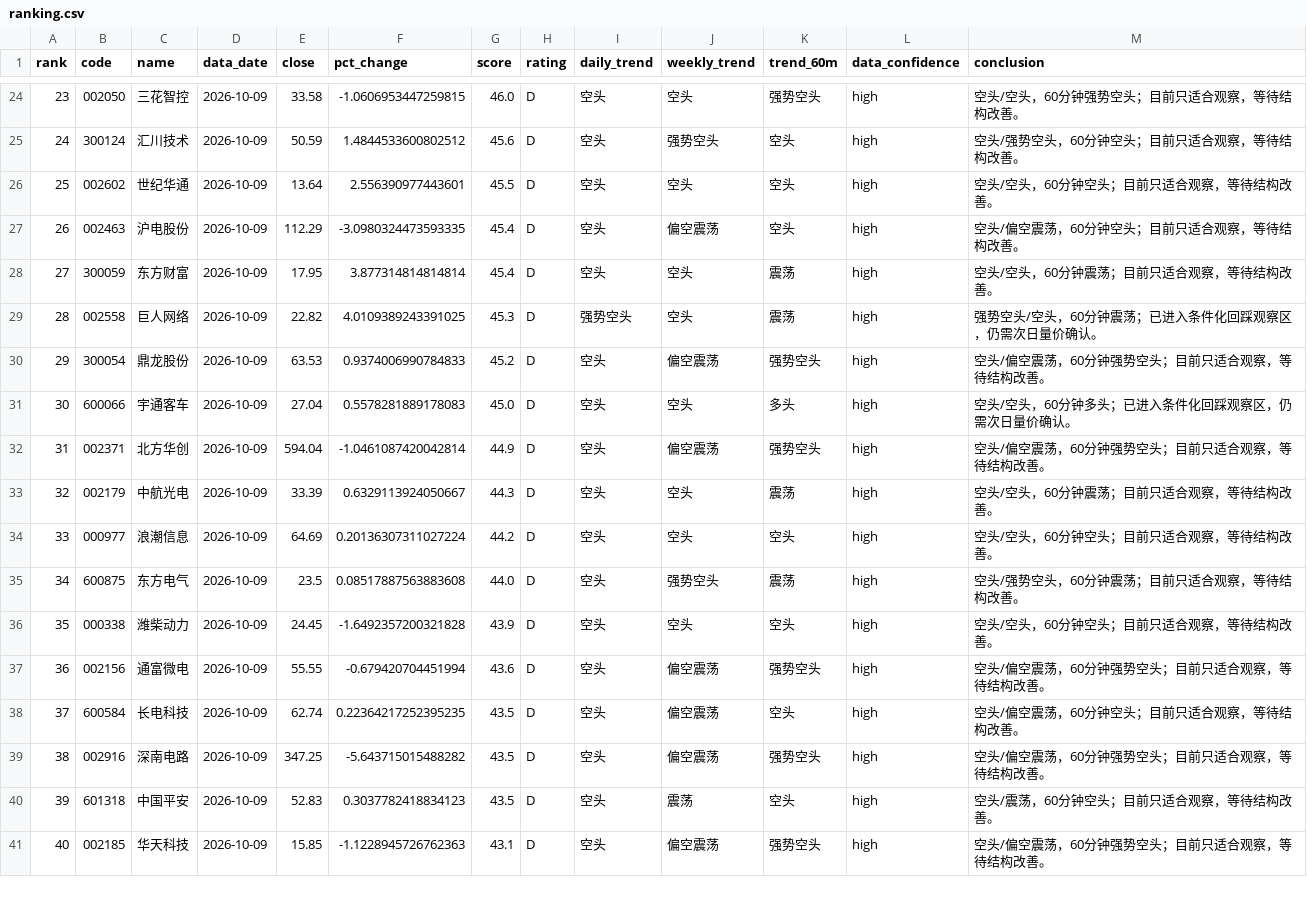
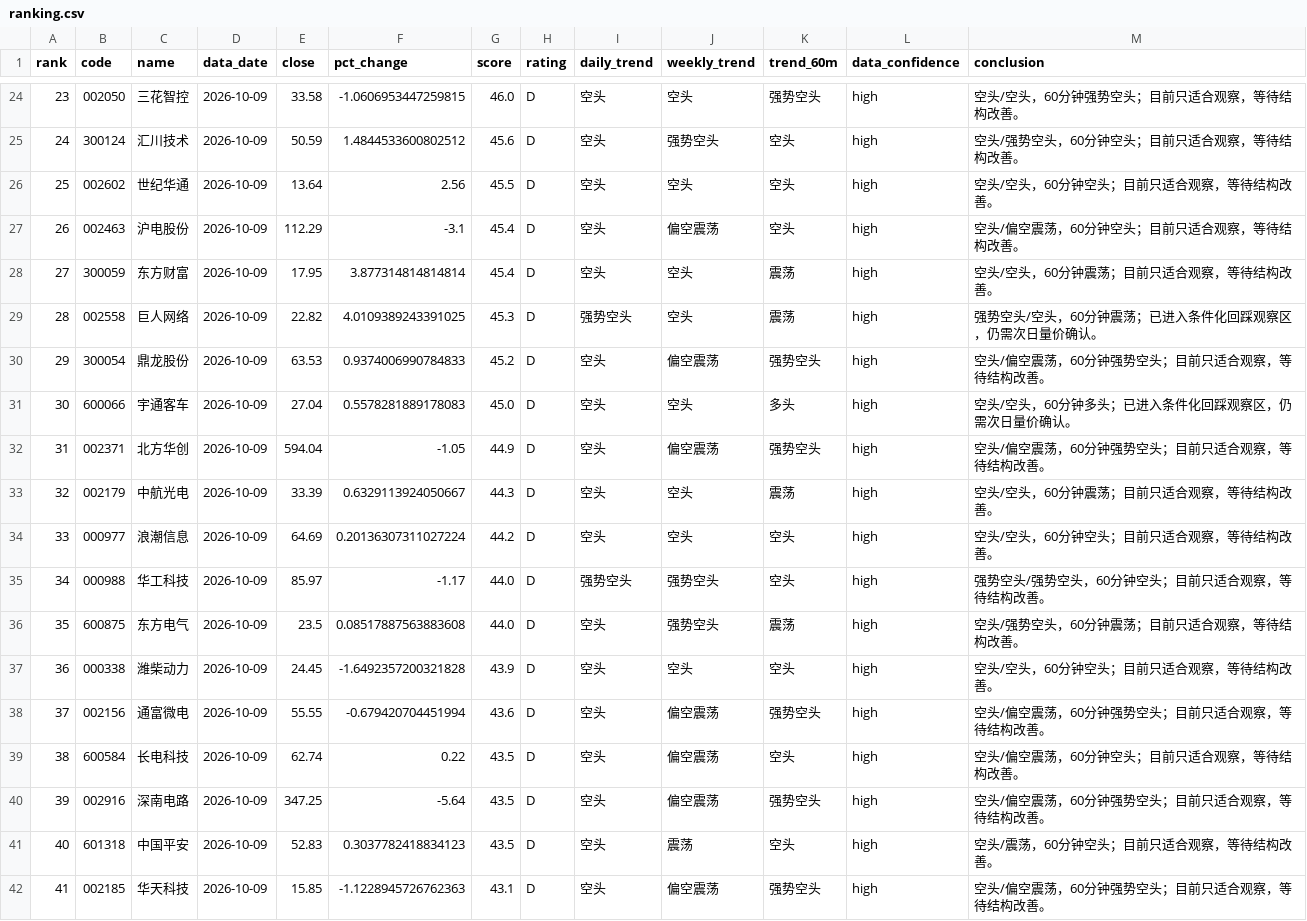
Before and after one commit to jjjbhbk582-hub/daily_stock_analysis, a CSV file: close_review_engine/data/processed/2026-10-09/ranking.csv, drawn as a sheet; only a part is shown, gaps mark what is left out; addresses are those after the commit; the diff covers the shown part only; the diff names each change by its address in the sheet, - before the commit and + after, or states it on an @@ line.

```diff
--- a/close_review_engine/data/processed/2026-10-09/ranking.csv
+++ b/close_review_engine/data/processed/2026-10-09/ranking.csv
-F26 (pct_change): 2.556390977443601
+F26 (pct_change): 2.56
-F27 (pct_change): -3.0980324473593335
+F27 (pct_change): -3.1
-F32 (pct_change): -1.0461087420042814
+F32 (pct_change): -1.05
+row 35: 34 | 000988 | 华工科技 | 2026-10-09 | 85.97 | -1.17 | 44.0 | D | 强势空头 | 强势空头 | 空头 | high | 强势空头/强势空头，60分钟空头；目前只适合观察，等待结构改善。
@@ column A (rank) renumbered between rows 36 and 49 @@
-F39 (pct_change): 0.22364217252395235
+F39 (pct_change): 0.22
-F40 (pct_change): -5.643715015488282
+F40 (pct_change): -5.64
```
Also changed, not shown: 1 added row, 2 removed rows and 5 edited cells elsewhere in this file, 4 other files.
